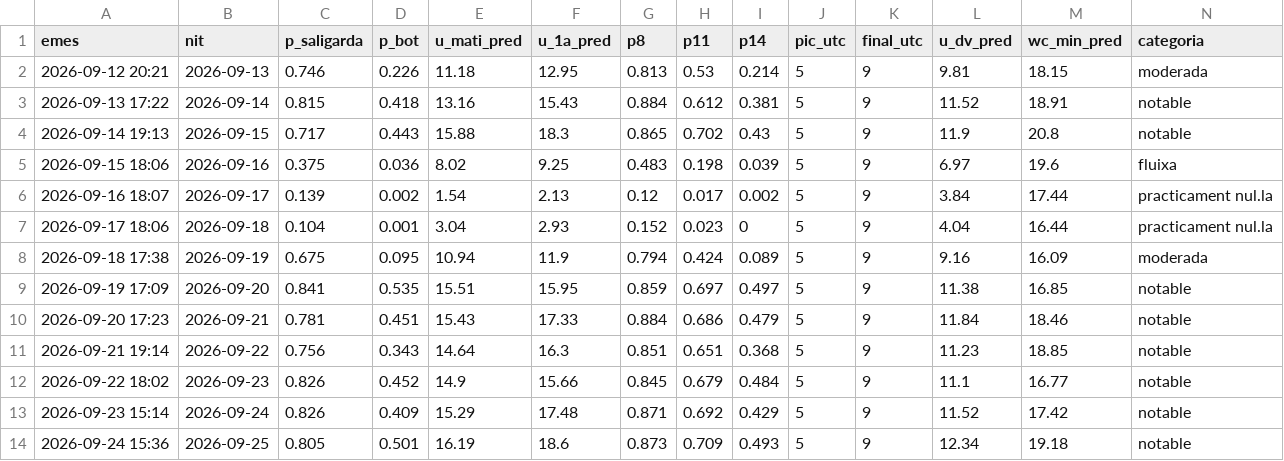
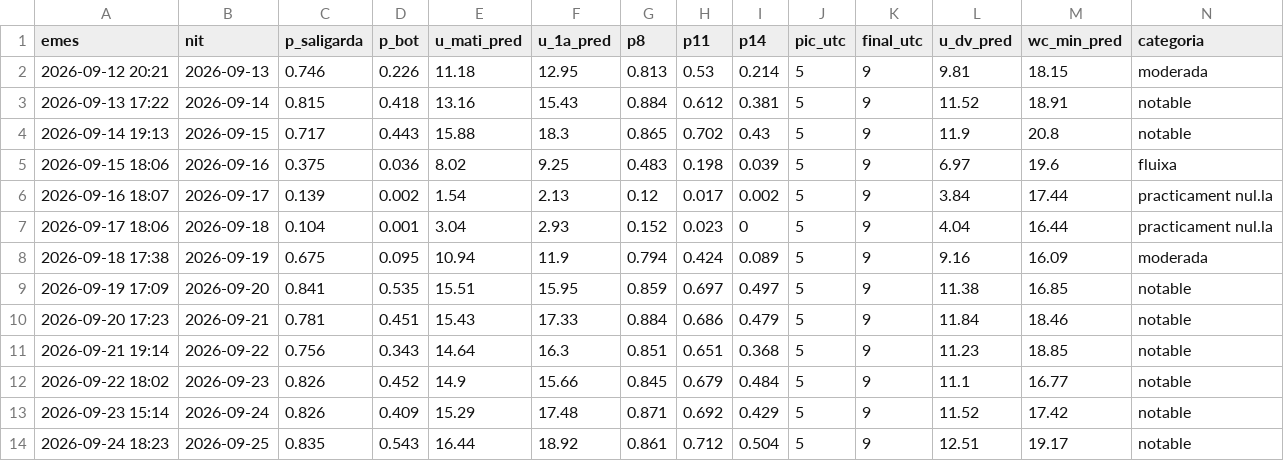
Before and after one commit to adriabarbeta/saligarda, a CSV file: derived/pronostics.csv, drawn as a sheet; only a part is shown; removed rows and columns are numbered as before the commit, all else as after; rows hold the shown columns only; the diff names each change by its address in the sheet, - before the commit and + after, or states it on an @@ line.

Commit message:
pronostic 2026-09-24

```diff
--- a/derived/pronostics.csv
+++ b/derived/pronostics.csv
-row 14: 2026-09-24 15:36 | 2026-09-25 | 0.805 | 0.501 | 16.19 | 18.6 | 0.873 | 0.709 | 0.493 | 5 | 9 | 12.34 | 19.18 | notable
+row 14: 2026-09-24 18:23 | 2026-09-25 | 0.835 | 0.543 | 16.44 | 18.92 | 0.861 | 0.712 | 0.504 | 5 | 9 | 12.51 | 19.17 | notable
```
Also changed, not shown: 1 other file.
